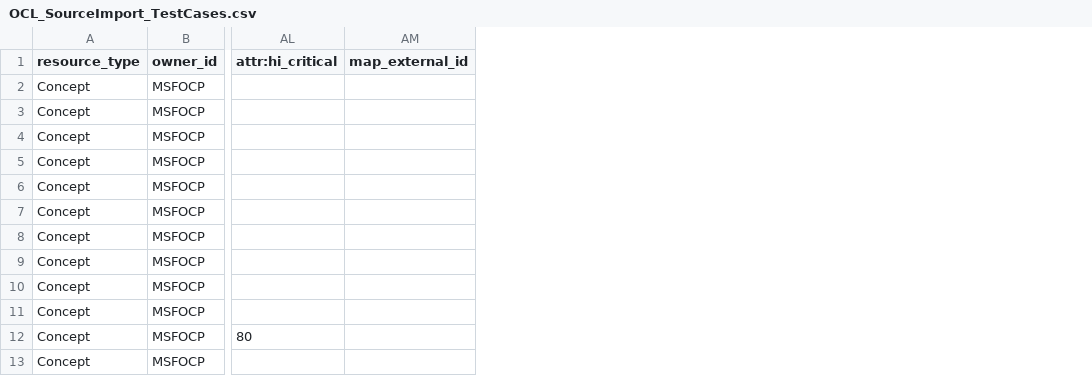
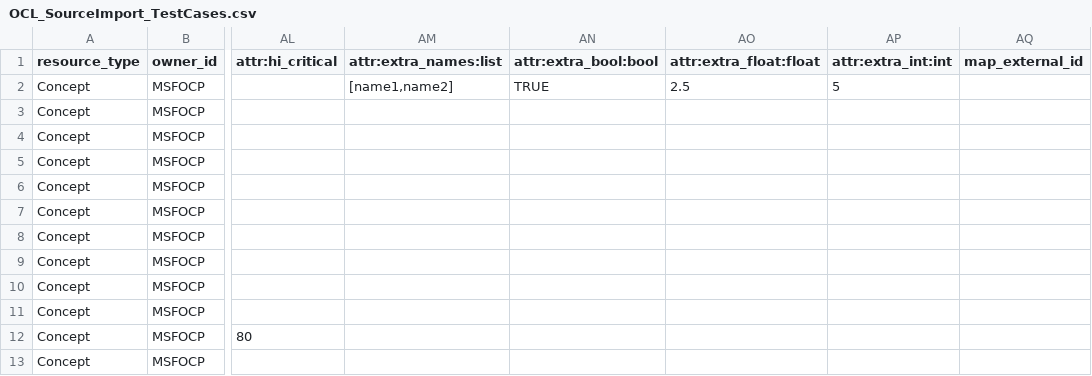
Before and after one commit to DWB-eHealth/msfocp-source, a CSV file: OCL_SourceImport_TestCases.csv, drawn as a sheet; only a part is shown, gaps mark what is left out; the diff names each change by its address in the sheet, - before the commit and + after, or states it on an @@ line.

Commit message:
Update OCL_SourceImport_TestCases.csv

```diff
--- a/OCL_SourceImport_TestCases.csv
+++ b/OCL_SourceImport_TestCases.csv
+column AM (attr:extra_names:list), row 2: [name1,name2]
+column AN (attr:extra_bool:bool), row 2: TRUE
+column AO (attr:extra_float:float), row 2: 2.5
+column AP (attr:extra_int:int), row 2: 5
```
